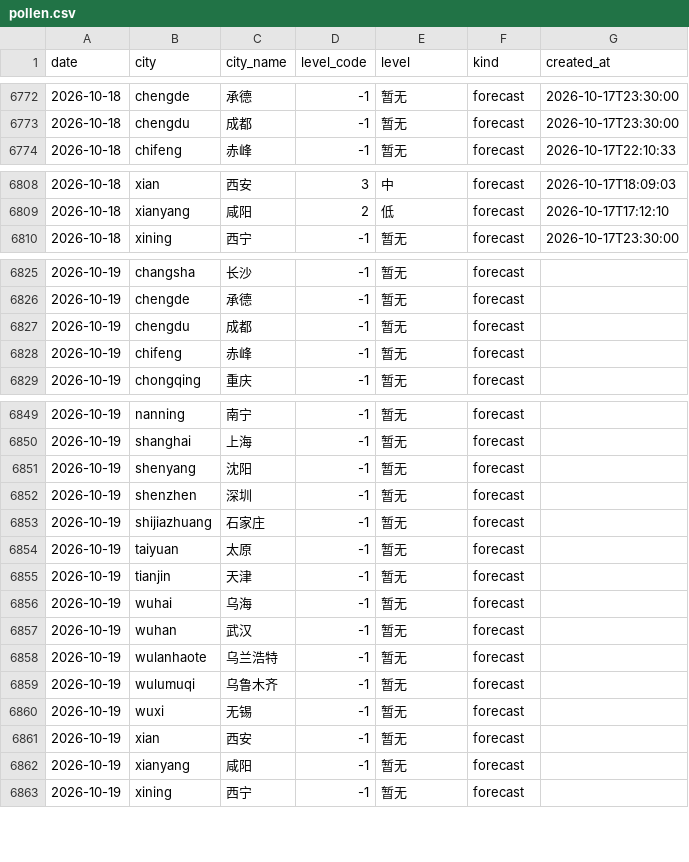
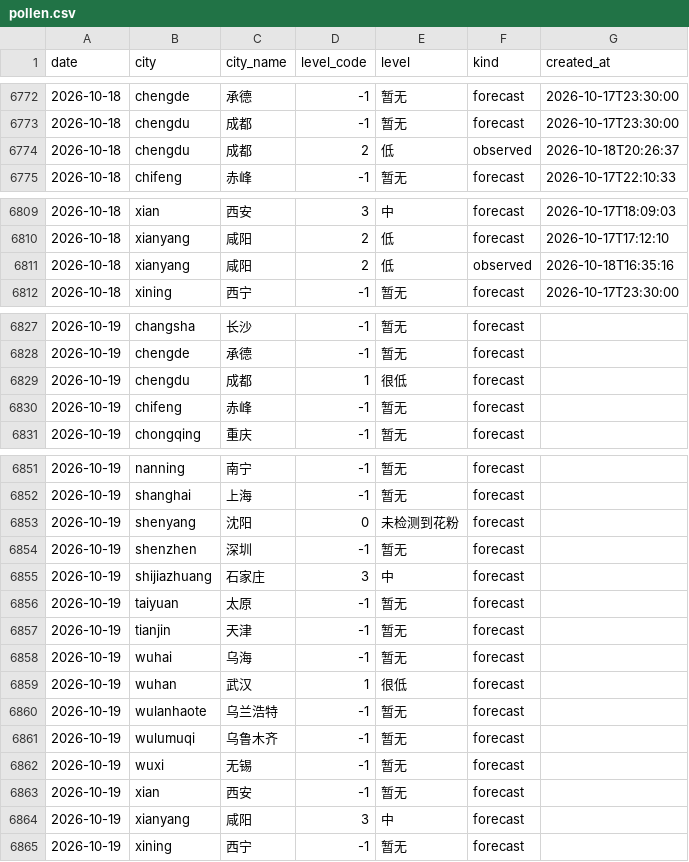
Before and after one commit to myysophia/pollen-sentinel, a CSV file: data/daily/pollen.csv, drawn as a sheet; only a part is shown, gaps mark what is left out; the diff covers the shown part only.

```diff
--- a/data/daily/pollen.csv
+++ b/data/daily/pollen.csv
@@ -6773,2 +6773,3 @@ date,city,city_name,level_code,level,kind,created_at
 2026-10-18,chengdu,成都,-1,暂无,forecast,2026-10-17T23:30:00
+2026-10-18,chengdu,成都,2,低,observed,2026-10-18T20:26:37
 2026-10-18,chifeng,赤峰,-1,暂无,forecast,2026-10-17T22:10:33
@@ -6809,2 +6810,3 @@ date,city,city_name,level_code,level,kind,created_at
 2026-10-18,xianyang,咸阳,2,低,forecast,2026-10-17T17:12:10
+2026-10-18,xianyang,咸阳,2,低,observed,2026-10-18T16:35:16
 2026-10-18,xining,西宁,-1,暂无,forecast,2026-10-17T23:30:00
@@ -6826,3 +6828,3 @@ date,city,city_name,level_code,level,kind,created_at
 2026-10-19,chengde,承德,-1,暂无,forecast,
-2026-10-19,chengdu,成都,-1,暂无,forecast,
+2026-10-19,chengdu,成都,1,很低,forecast,
 2026-10-19,chifeng,赤峰,-1,暂无,forecast,
@@ -6850,5 +6852,5 @@ date,city,city_name,level_code,level,kind,created_at
 2026-10-19,shanghai,上海,-1,暂无,forecast,
-2026-10-19,shenyang,沈阳,-1,暂无,forecast,
+2026-10-19,shenyang,沈阳,0,未检测到花粉,forecast,
 2026-10-19,shenzhen,深圳,-1,暂无,forecast,
-2026-10-19,shijiazhuang,石家庄,-1,暂无,forecast,
+2026-10-19,shijiazhuang,石家庄,3,中,forecast,
 2026-10-19,taiyuan,太原,-1,暂无,forecast,
@@ -6856,3 +6858,3 @@ date,city,city_name,level_code,level,kind,created_at
 2026-10-19,wuhai,乌海,-1,暂无,forecast,
-2026-10-19,wuhan,武汉,-1,暂无,forecast,
+2026-10-19,wuhan,武汉,1,很低,forecast,
 2026-10-19,wulanhaote,乌兰浩特,-1,暂无,forecast,
@@ -6861,3 +6863,3 @@ date,city,city_name,level_code,level,kind,created_at
 2026-10-19,xian,西安,-1,暂无,forecast,
-2026-10-19,xianyang,咸阳,-1,暂无,forecast,
+2026-10-19,xianyang,咸阳,3,中,forecast,
 2026-10-19,xining,西宁,-1,暂无,forecast,
```
Also changed, not shown: 2 edited cells elsewhere in this file, data/daily/weather.csv, 11 other files.
